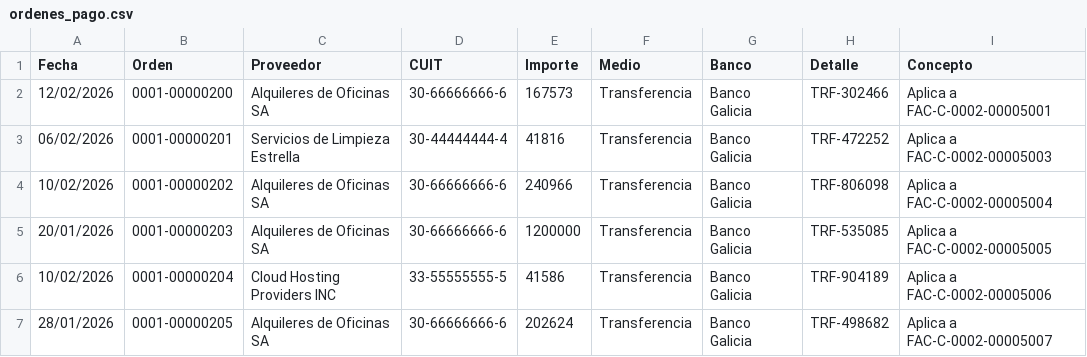
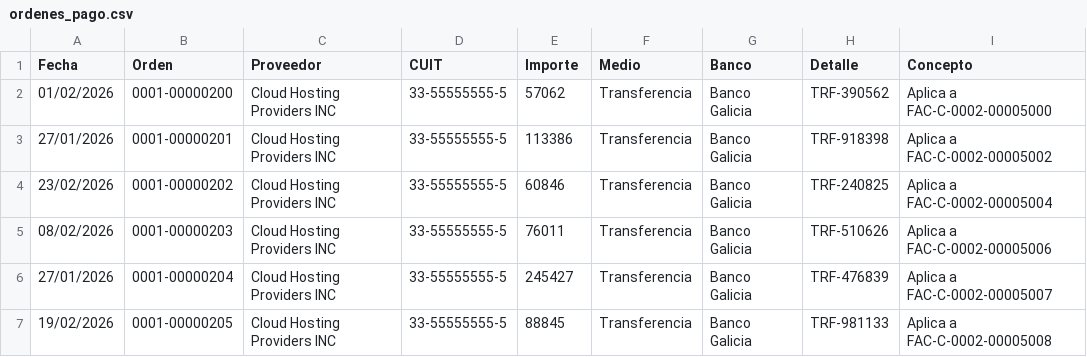
Before and after one commit to msaa911/BiFlow, a CSV file: test_data/ordenes_pago.csv, drawn as a sheet; only a part is shown; the diff covers the shown part only.

```diff
--- a/test_data/ordenes_pago.csv
+++ b/test_data/ordenes_pago.csv
@@ -1,7 +1,7 @@
 Fecha,Orden,Proveedor,CUIT,Importe,Medio,Banco,Detalle,Concepto
-12/02/2026,0001-00000200,Alquileres de Oficinas SA,30-66666666-6,167573,Transferencia,Banco Galicia,TRF-302466,Aplica a FAC-C-0002-00005001
-06/02/2026,0001-00000201,Servicios de Limpieza Estrella,30-44444444-4,41816,Transferencia,Banco Galicia,TRF-472252,Aplica a FAC-C-0002-00005003
-10/02/2026,0001-00000202,Alquileres de Oficinas SA,30-66666666-6,240966,Transferencia,Banco Galicia,TRF-806098,Aplica a FAC-C-0002-00005004
-20/01/2026,0001-00000203,Alquileres de Oficinas SA,30-66666666-6,1200000,Transferencia,Banco Galicia,TRF-535085,Aplica a FAC-C-0002-00005005
-10/02/2026,0001-00000204,Cloud Hosting Providers INC,33-55555555-5,41586,Transferencia,Banco Galicia,TRF-904189,Aplica a FAC-C-0002-00005006
-28/01/2026,0001-00000205,Alquileres de Oficinas SA,30-66666666-6,202624,Transferencia,Banco Galicia,TRF-498682,Aplica a FAC-C-0002-00005007
+01/02/2026,0001-00000200,Cloud Hosting Providers INC,33-55555555-5,57062,Transferencia,Banco Galicia,TRF-390562,Aplica a FAC-C-0002-00005000
+27/01/2026,0001-00000201,Cloud Hosting Providers INC,33-55555555-5,113386,Transferencia,Banco Galicia,TRF-918398,Aplica a FAC-C-0002-00005002
+23/02/2026,0001-00000202,Cloud Hosting Providers INC,33-55555555-5,60846,Transferencia,Banco Galicia,TRF-240825,Aplica a FAC-C-0002-00005004
+08/02/2026,0001-00000203,Cloud Hosting Providers INC,33-55555555-5,76011,Transferencia,Banco Galicia,TRF-510626,Aplica a FAC-C-0002-00005006
+27/01/2026,0001-00000204,Cloud Hosting Providers INC,33-55555555-5,245427,Transferencia,Banco Galicia,TRF-476839,Aplica a FAC-C-0002-00005007
+19/02/2026,0001-00000205,Cloud Hosting Providers INC,33-55555555-5,88845,Transferencia,Banco Galicia,TRF-981133,Aplica a FAC-C-0002-00005008
```
Also changed, not shown: 43 edited cells elsewhere in this file, test_data/compras_egresos.csv, test_data/extracto_bancario_columnas.csv, 4 other files.
